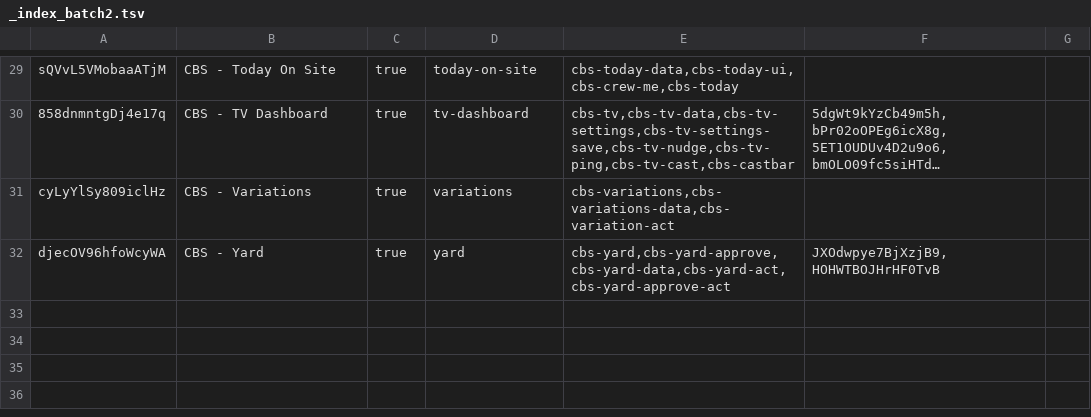
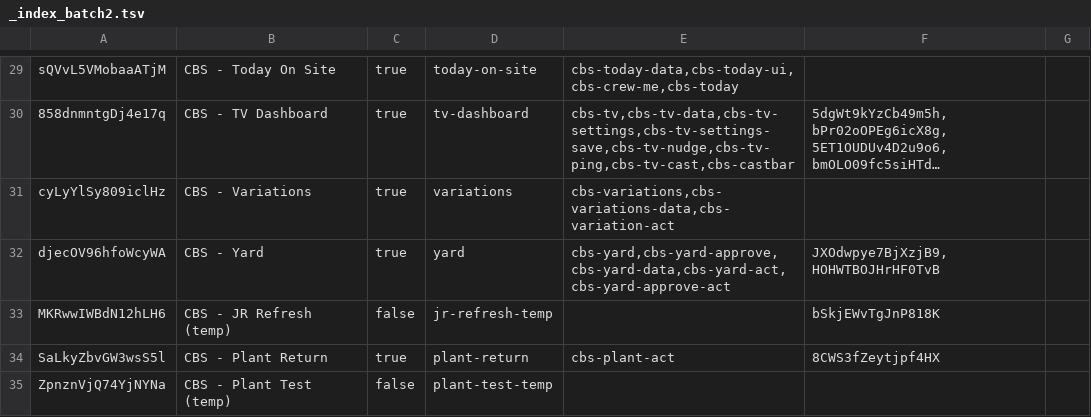
Before and after one commit to ethan-boostai/company-hub-public, a TSV file: legacy/workflows/_index_batch2.tsv, drawn as a sheet; only a part is shown, gaps mark what is left out; long unchanged cells end in …; the diff names each change by its address in the sheet, - before the commit and + after, or states it on an @@ line.

Commit message:
Merge pull request #49 from ethan-boostai/legacy-refresh
Refresh /legacy from the live hub; add the read-only old hub viewer

Source-Commit: 842aae172d8ddb518e3a5b3266c85678c0fe5a2c

```diff
--- a/legacy/workflows/_index_batch2.tsv
+++ b/legacy/workflows/_index_batch2.tsv
+row 33: MKRwwIWBdN12hLH6 | CBS - JR Refresh (temp) | false | jr-refresh-temp |  | bSkjEWvTgJnP818K
+row 34: SaLkyZbvGW3wsS5l | CBS - Plant Return | true | plant-return | cbs-plant-act | 8CWS3fZeytjpf4HX
+row 35: ZpnznVjQ74YjNYNa | CBS - Plant Test (temp) | false | plant-test-temp
```
Also changed, not shown: 45 other files.
